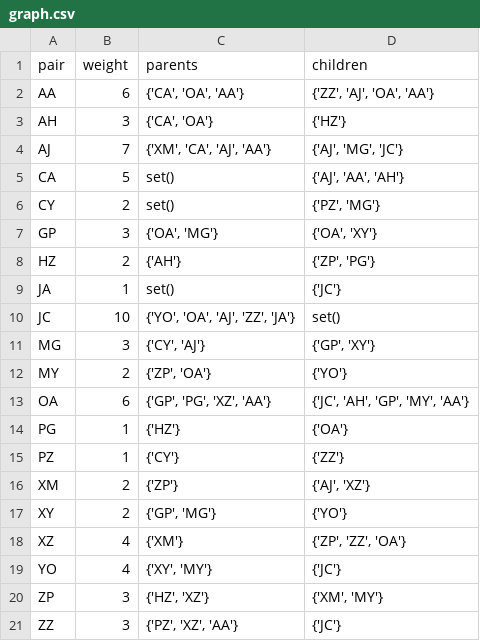
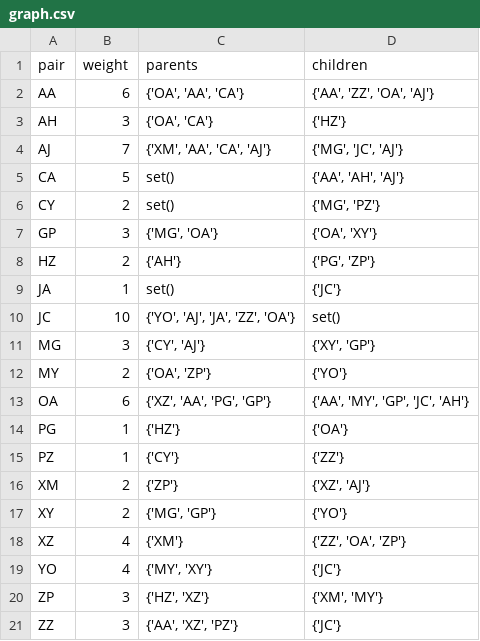
Before and after one commit to XseniaP/PepSeed, a CSV file: graph.csv, drawn as a sheet.

```diff
--- a/graph.csv
+++ b/graph.csv
@@ -1,21 +1,21 @@
 pair,weight,parents,children
-AA,6,"{'CA', 'OA', 'AA'}","{'ZZ', 'AJ', 'OA', 'AA'}"
-AH,3,"{'CA', 'OA'}",{'HZ'}
-AJ,7,"{'XM', 'CA', 'AJ', 'AA'}","{'AJ', 'MG', 'JC'}"
-CA,5,set(),"{'AJ', 'AA', 'AH'}"
-CY,2,set(),"{'PZ', 'MG'}"
-GP,3,"{'OA', 'MG'}","{'OA', 'XY'}"
-HZ,2,{'AH'},"{'ZP', 'PG'}"
+AA,6,"{'OA', 'AA', 'CA'}","{'AA', 'ZZ', 'OA', 'AJ'}"
+AH,3,"{'OA', 'CA'}",{'HZ'}
+AJ,7,"{'XM', 'AA', 'CA', 'AJ'}","{'MG', 'JC', 'AJ'}"
+CA,5,set(),"{'AA', 'AH', 'AJ'}"
+CY,2,set(),"{'MG', 'PZ'}"
+GP,3,"{'MG', 'OA'}","{'OA', 'XY'}"
+HZ,2,{'AH'},"{'PG', 'ZP'}"
 JA,1,set(),{'JC'}
-JC,10,"{'YO', 'OA', 'AJ', 'ZZ', 'JA'}",set()
-MG,3,"{'CY', 'AJ'}","{'GP', 'XY'}"
-MY,2,"{'ZP', 'OA'}",{'YO'}
-OA,6,"{'GP', 'PG', 'XZ', 'AA'}","{'JC', 'AH', 'GP', 'MY', 'AA'}"
+JC,10,"{'YO', 'AJ', 'JA', 'ZZ', 'OA'}",set()
+MG,3,"{'CY', 'AJ'}","{'XY', 'GP'}"
+MY,2,"{'OA', 'ZP'}",{'YO'}
+OA,6,"{'XZ', 'AA', 'PG', 'GP'}","{'AA', 'MY', 'GP', 'JC', 'AH'}"
 PG,1,{'HZ'},{'OA'}
 PZ,1,{'CY'},{'ZZ'}
-XM,2,{'ZP'},"{'AJ', 'XZ'}"
-XY,2,"{'GP', 'MG'}",{'YO'}
-XZ,4,{'XM'},"{'ZP', 'ZZ', 'OA'}"
-YO,4,"{'XY', 'MY'}",{'JC'}
+XM,2,{'ZP'},"{'XZ', 'AJ'}"
+XY,2,"{'MG', 'GP'}",{'YO'}
+XZ,4,{'XM'},"{'ZZ', 'OA', 'ZP'}"
+YO,4,"{'MY', 'XY'}",{'JC'}
 ZP,3,"{'HZ', 'XZ'}","{'XM', 'MY'}"
-ZZ,3,"{'PZ', 'XZ', 'AA'}",{'JC'}
+ZZ,3,"{'AA', 'XZ', 'PZ'}",{'JC'}
```
Also changed, not shown: 7 other files.
